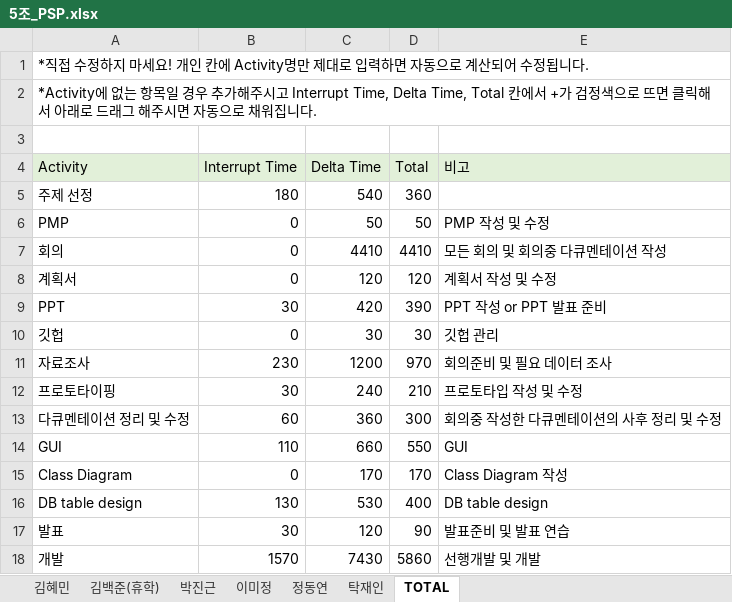
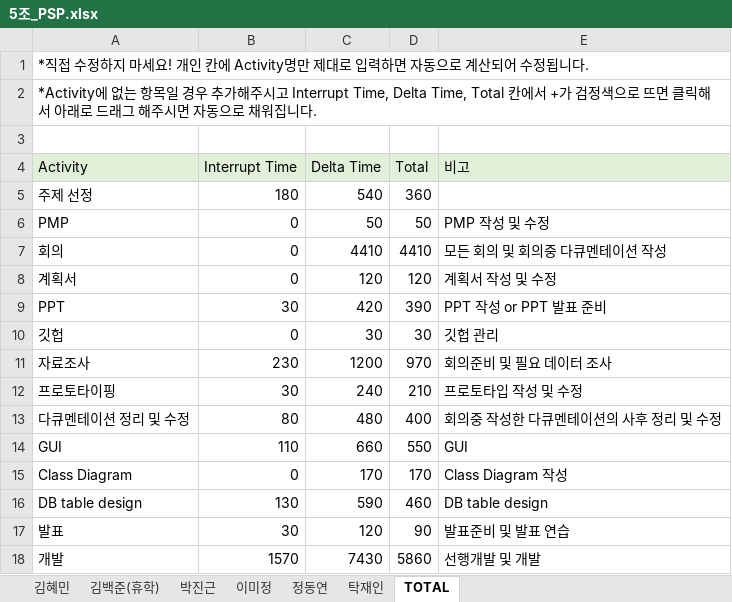
Before and after one commit to majung2/pumasi, an Excel workbook: 5조_PSP.xlsx, sheet TOTAL, drawn as a sheet; values as stored, in another font and other column widths than the file's, no borders; the diff names each change by its address in the sheet, - before the commit and + after, or states it on an @@ line.

```diff
--- a/5조_PSP.xlsx (sheet TOTAL)
+++ b/5조_PSP.xlsx (sheet TOTAL)
-B13 (Interrupt Time): 60
+B13 (Interrupt Time): 80
-C13 (Delta Time): 360
+C13 (Delta Time): 480
-D13 (Total): 300
+D13 (Total): 400
-C16 (Delta Time): 530
+C16 (Delta Time): 590
-D16 (Total): 400
+D16 (Total): 460
```
Also changed, not shown: sheet 정동연.
